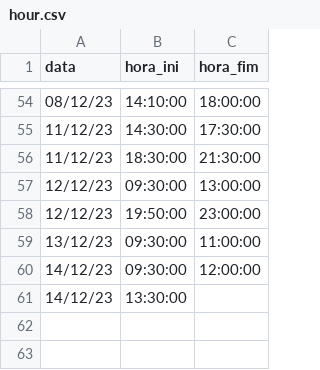
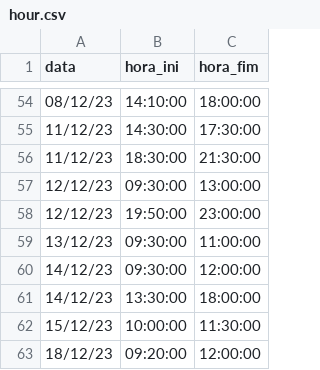
Before and after one commit to lpcoutinho/mcenter_streamlit, a CSV file: hour.csv, drawn as a sheet; only a part is shown, gaps mark what is left out.

Commit message:
new columns to no_items

```diff
--- a/hour.csv
+++ b/hour.csv
@@ -60,2 +60,4 @@ data,hora_ini,hora_fim
 14/12/23,09:30:00,12:00:00
-14/12/23,13:30:00,
+14/12/23,13:30:00,18:00:00
+15/12/23,10:00:00,11:30:00
+18/12/23,09:20:00,12:00:00
```
Also changed, not shown: 8 other files.
